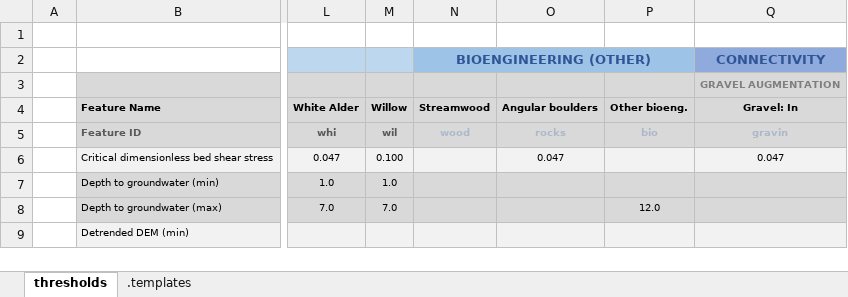
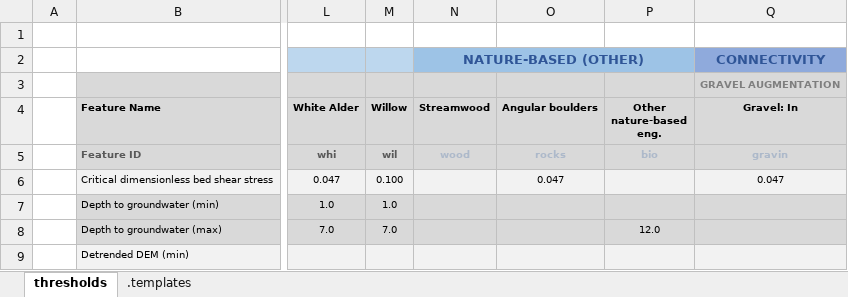
Before and after one commit to RiverArchitect/program, an Excel workbook: LifespanDesign/.templates/threshold_values.xlsx, sheet thresholds, drawn as a sheet; only a part is shown, gaps mark what is left out; values as stored, in another font and other column widths than the file's, no borders; conditional formats not drawn; the diff names each change by its address in the sheet, - before the commit and + after, or states it on an @@ line.

```diff
--- a/LifespanDesign/.templates/threshold_values.xlsx (sheet thresholds)
+++ b/LifespanDesign/.templates/threshold_values.xlsx (sheet thresholds)
-N2 (Streamwood): BIOENGINEERING (OTHER)
+N2 (Streamwood): NATURE-BASED (OTHER)
-P4: Other bioeng.
+P4: Other nature-based eng.
```
Also changed, not shown: ProjectMaker/.templates/Project_vii_TEMPLATE/Project_assessment_vii.xlsx, 3 other files.
